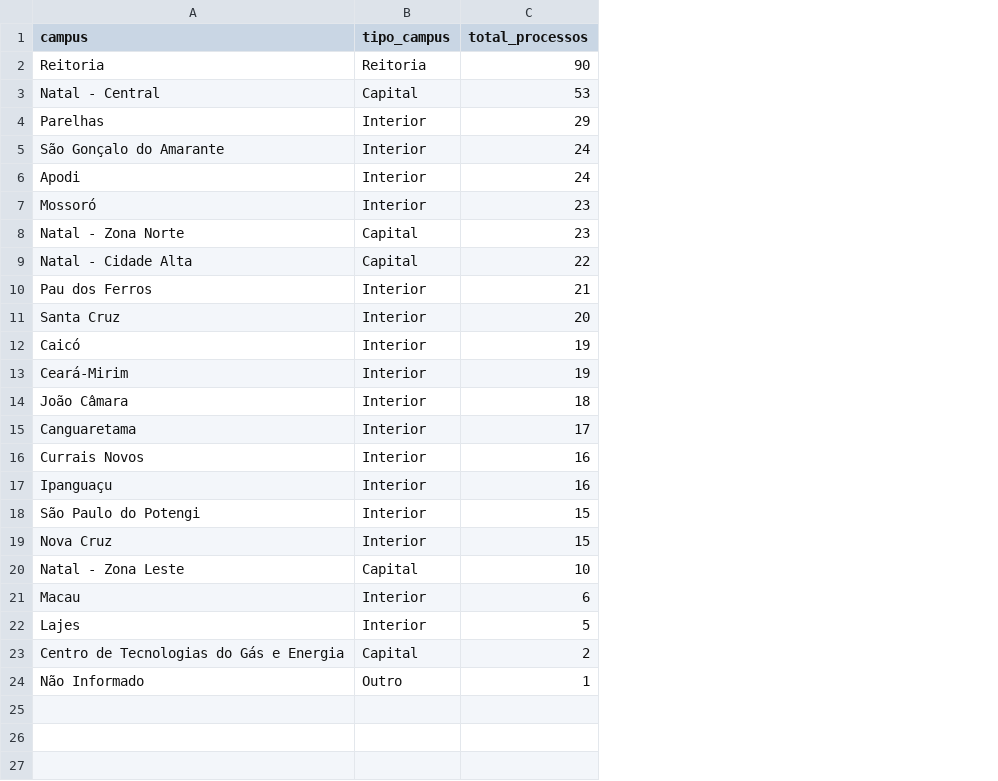
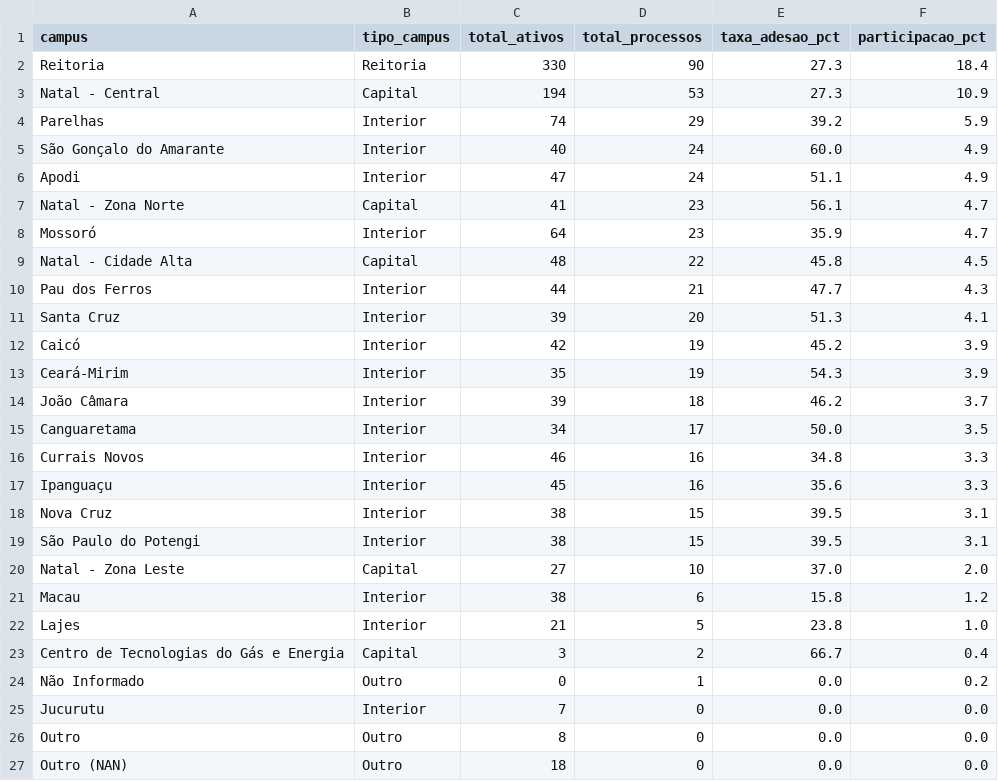
Before and after one commit to kelsoncm/memoriais-avaliados, a CSV file: docs/data/agg_campus_mes.csv, drawn as a sheet; the diff names each change by its address in the sheet, - before the commit and + after, or states it on an @@ line.

Commit message:
feat(ativos): integrar quadro de TAEs ativos do IFRN e cruzamentos estatísticos
- Importar quadro de 1.360 servidores técnico-administrativos ativos (quadro_tae_ativos.csv).
- Integrar baseline nos agregados de campus e cargo para cálculo de Taxa de Adesão (%) e Cobertura Global (35,9%).
- Adicionar cards de KPI para Quadro de TAEs Ativos (1.360) e Cobertura do RSC (35,9%).
- Enriquecer tabelas interativas por campus e por cargo com contagens de servidores ativos e percentuais de adesão.
- Atualizar tooltips dos gráficos de Classe PCCTAE e Cargos com dados consolidados de ativos vs. avaliados.
- Atualizar documentação metodológica, schemas de dados e dicionário.

```diff
--- a/docs/data/agg_campus_mes.csv
+++ b/docs/data/agg_campus_mes.csv
+column C (total_ativos), rows 2-6: 330 | 194 | 74 | 40 | 47; rows 8-17: 64 | 48 | 44 | 39 | 42 | 35 | 39 | 34 | 46 | 45; rows 19-24: 38 | 27 | 38 | 21 | 3 | 0
+column E (taxa_adesao_pct), rows 2-6: 27.3 | 27.3 | 39.2 | 60.0 | 51.1; rows 8-17: 35.9 | 45.8 | 47.7 | 51.3 | 45.2 | 54.3 | 46.2 | 50.0 | 34.8 | 35.6; rows 19-24: 39.5 | 37.0 | 15.8 | 23.8 | 66.7 | 0.0
+column F (participacao_pct), rows 2-6: 18.4 | 10.9 | 5.9 | 4.9 | 4.9; rows 8-17: 4.7 | 4.5 | 4.3 | 4.1 | 3.9 | 3.9 | 3.7 | 3.5 | 3.3 | 3.3; rows 19-24: 3.1 | 2.0 | 1.2 | 1.0 | 0.4 | 0.2
@@ row 8 moved to row 7: Natal - Zona Norte @@
@@ row 19 moved to row 18: Nova Cruz @@
+row 25: Jucurutu | Interior | 7 | 0 | 0.0 | 0.0
+row 26: Outro | Outro | 8 | 0 | 0.0 | 0.0
+row 27: Outro (NAN) | Outro | 18 | 0 | 0.0 | 0.0
```
Also changed, not shown: docs/data/agg_cargo_nivel.csv, docs/data/fato_anonimo.csv, 13 other files.
